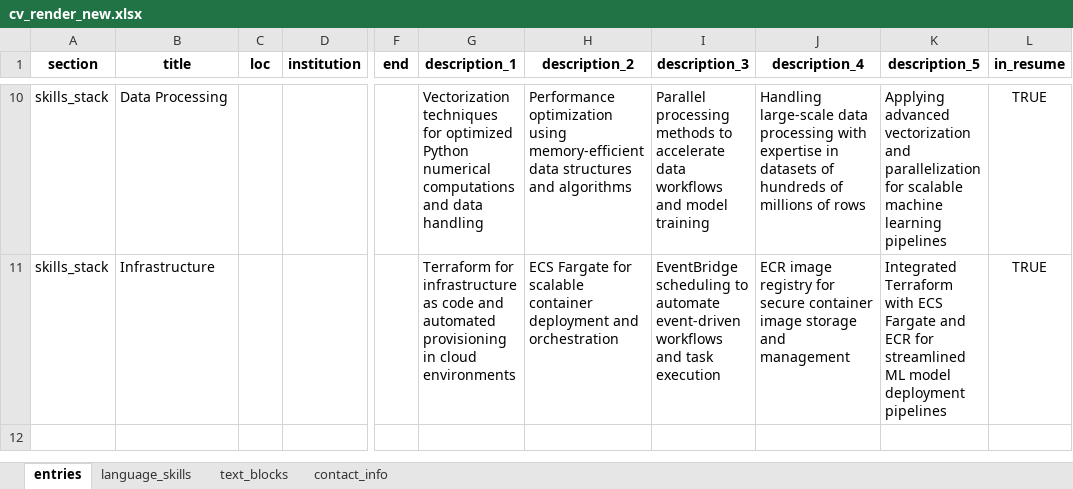
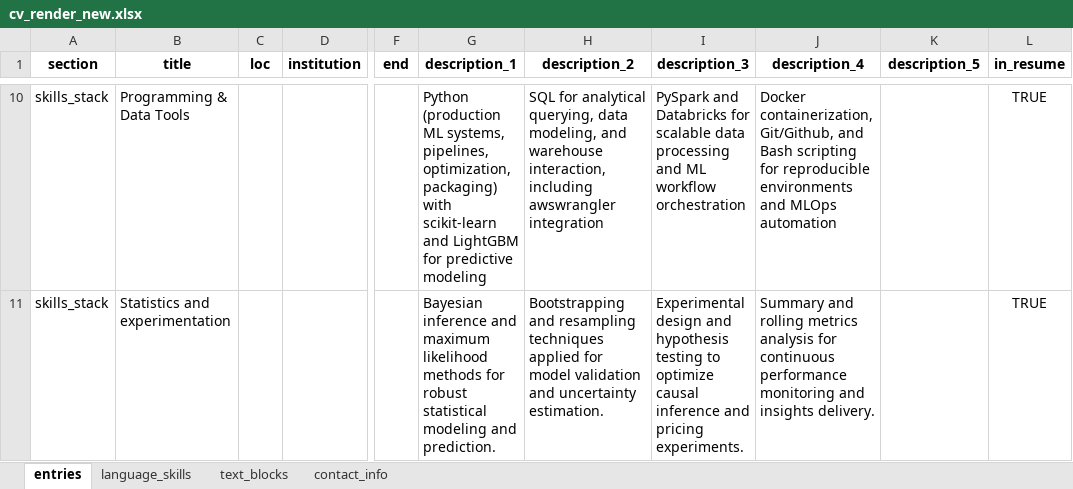
Before and after one commit to moraessaur/cv_english, an Excel workbook: data/cv_render_new.xlsx, sheet entries, drawn as a sheet; only a part is shown, gaps mark what is left out; values as stored, in another font and other column widths than the file's, no borders; the diff covers the shown part only; the diff names each change by its address in the sheet, - before the commit and + after, or states it on an @@ line.

```diff
--- a/data/cv_render_new.xlsx (sheet entries)
+++ b/data/cv_render_new.xlsx (sheet entries)
-B10 (title): Data Processing
+B10 (title): Programming & Data Tools
-G10 (description_1): Vectorization techniques for optimized Python numerical computations and data handling
+G10 (description_1): Python (production ML systems, pipelines, optimization, packaging) with scikit-learn and LightGBM for predictive modeling
-H10 (description_2): Performance optimization using memory-efficient data structures and algorithms
+H10 (description_2): SQL for analytical querying, data modeling, and warehouse interaction, including awswrangler integration
-I10 (description_3): Parallel processing methods to accelerate data workflows and model training
+I10 (description_3): PySpark and Databricks for scalable data processing and ML workflow orchestration
-J10 (description_4): Handling large-scale data processing with expertise in datasets of hundreds of millions of rows
+J10 (description_4): Docker containerization, Git/Github, and Bash scripting for reproducible environments and MLOps automation
-K10 (description_5): Applying advanced vectorization and parallelization for scalable machine learning pipelines
+K10 (description_5): (empty)
-B11 (title): Infrastructure
+B11 (title): Statistics and experimentation
-G11 (description_1): Terraform for infrastructure as code and automated provisioning in cloud environments
+G11 (description_1): Bayesian inference and maximum likelihood methods for robust statistical modeling and prediction.
-H11 (description_2): ECS Fargate for scalable container deployment and orchestration
+H11 (description_2): Bootstrapping and resampling techniques applied for model validation and uncertainty estimation.
-I11 (description_3): EventBridge scheduling to automate event-driven workflows and task execution
+I11 (description_3): Experimental design and hypothesis testing to optimize causal inference and pricing experiments.
-J11 (description_4): ECR image registry for secure container image storage and management
+J11 (description_4): Summary and rolling metrics analysis for continuous performance monitoring and insights delivery.
-K11 (description_5): Integrated Terraform with ECS Fargate and ECR for streamlined ML model deployment pipelines
+K11 (description_5): (empty)
```
Also changed, not shown: 31 edited cells elsewhere in this sheet, data/cv_main.xlsx, 2 other files.
